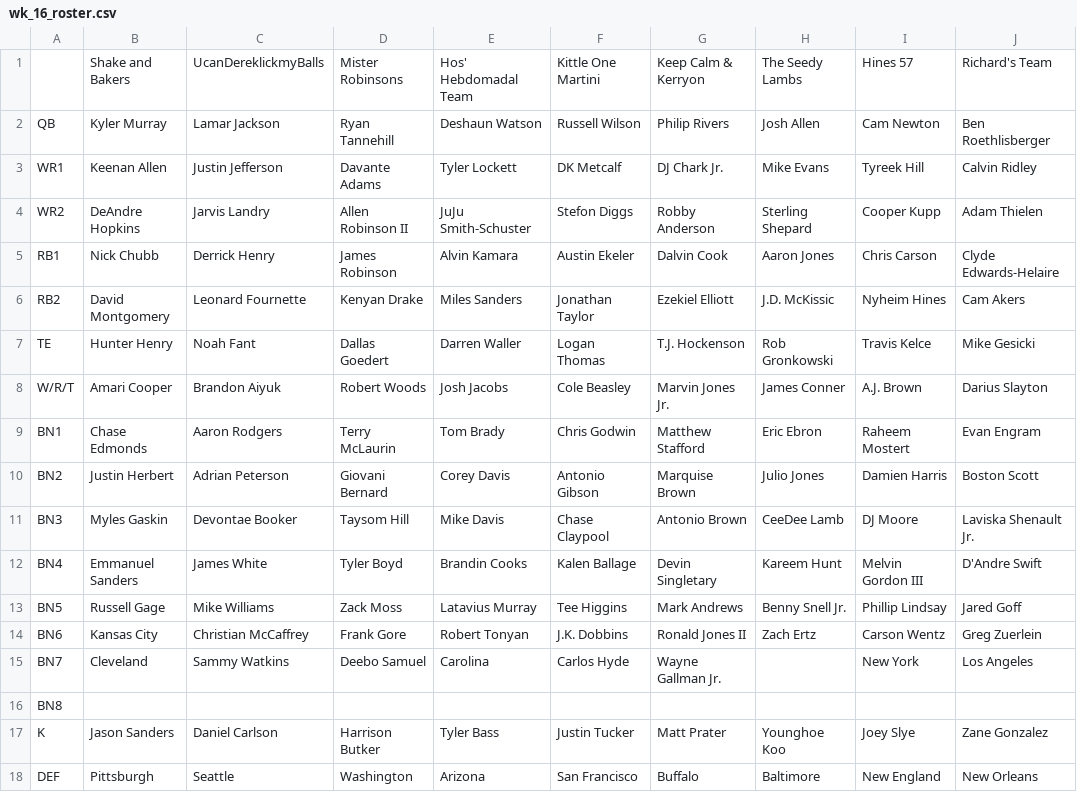
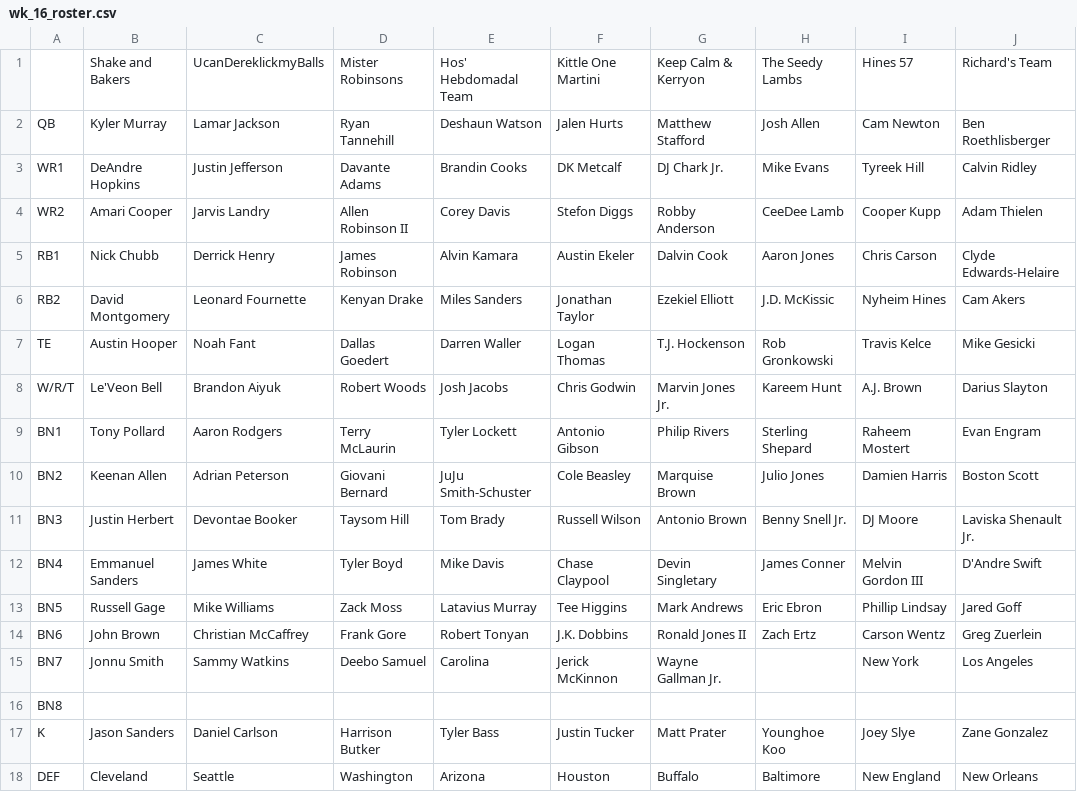
Before and after one commit to MBJR1986/yahoo_fantasy_api, a CSV file: Data Analysis/weekly_rosters/wk_16_roster.csv, drawn as a sheet; only a part is shown; the diff names each change by its address in the sheet, - before the commit and + after, or states it on an @@ line.

```diff
--- a/Data Analysis/weekly_rosters/wk_16_roster.csv
+++ b/Data Analysis/weekly_rosters/wk_16_roster.csv
-F2: Russell Wilson
+F2: Jalen Hurts
-G2: Philip Rivers
+G2: Matthew Stafford
-B3: Keenan Allen
+B3: DeAndre Hopkins
-E3: Tyler Lockett
+E3: Brandin Cooks
-B4: DeAndre Hopkins
+B4: Amari Cooper
-E4: JuJu Smith-Schuster
+E4: Corey Davis
-H4: Sterling Shepard
+H4: CeeDee Lamb
-B7: Hunter Henry
+B7: Austin Hooper
-B8: Amari Cooper
+B8: Le'Veon Bell
-F8: Cole Beasley
+F8: Chris Godwin
-H8: James Conner
+H8: Kareem Hunt
-B9: Chase Edmonds
+B9: Tony Pollard
-E9: Tom Brady
+E9: Tyler Lockett
-F9: Chris Godwin
+F9: Antonio Gibson
-G9: Matthew Stafford
+G9: Philip Rivers
-H9: Eric Ebron
+H9: Sterling Shepard
-B10: Justin Herbert
+B10: Keenan Allen
-E10: Corey Davis
+E10: JuJu Smith-Schuster
-F10: Antonio Gibson
+F10: Cole Beasley
-B11: Myles Gaskin
+B11: Justin Herbert
-E11: Mike Davis
+E11: Tom Brady
-F11: Chase Claypool
+F11: Russell Wilson
-H11: CeeDee Lamb
+H11: Benny Snell Jr.
-E12: Brandin Cooks
+E12: Mike Davis
-F12: Kalen Ballage
+F12: Chase Claypool
-H12: Kareem Hunt
+H12: James Conner
-H13: Benny Snell Jr.
+H13: Eric Ebron
-B14: Kansas City
+B14: John Brown
-B15: Cleveland
+B15: Jonnu Smith
-F15: Carlos Hyde
+F15: Jerick McKinnon
-B18: Pittsburgh
+B18: Cleveland
-F18: San Francisco
+F18: Houston
```
Also changed, not shown: Data Analysis/weekly_rosters/wk_15_roster.csv, Data Analysis/weekly_scores/wk_15_scores.csv, 2 other files.
